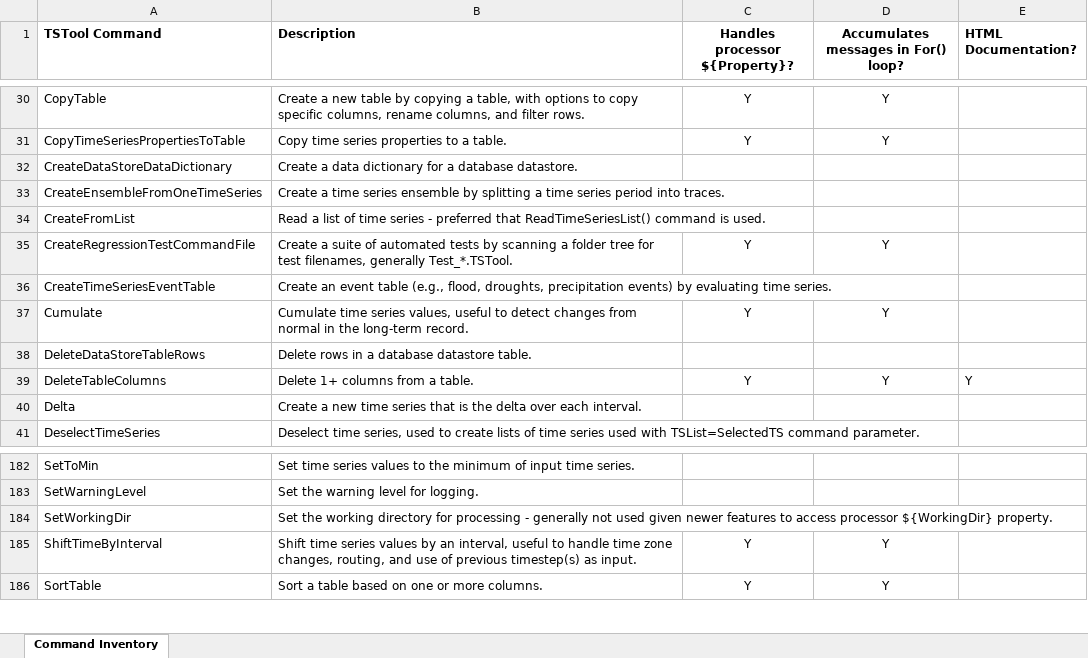
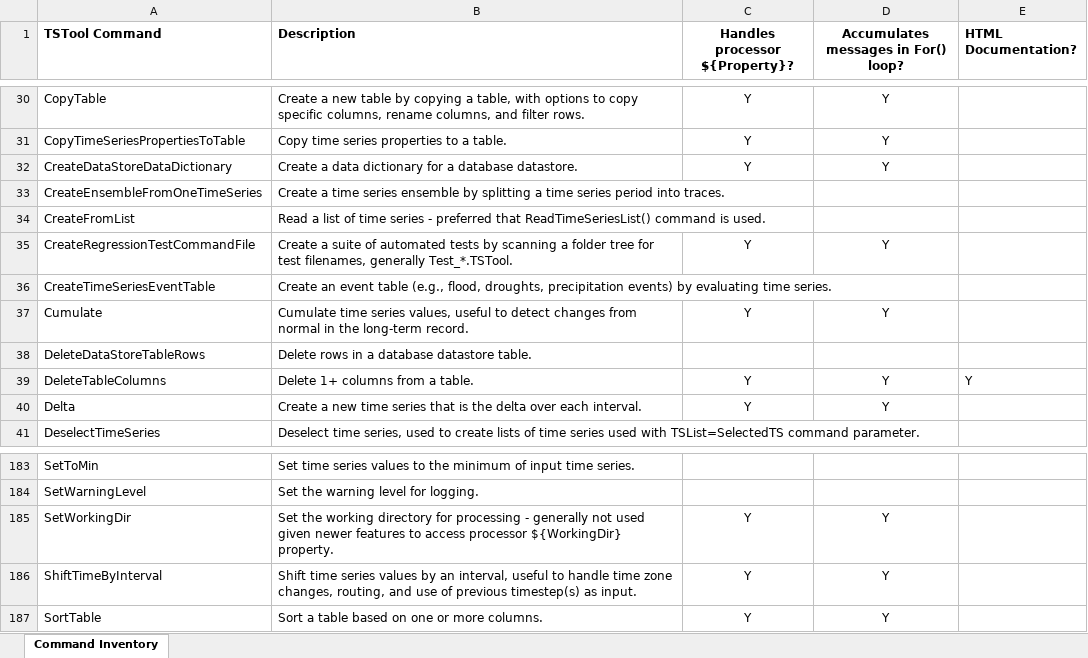
Before and after one commit to OpenCDSS/cdss-app-tstool-doc, an Excel workbook: doc/DeveloperResources/CommandInventory/TSTool-Command-List.xlsx, sheet Command Inventory, drawn as a sheet; only a part is shown, gaps mark what is left out; values as stored, in another font and other column widths than the file's, no borders; addresses are those after the commit; the diff covers the shown part only; the diff names each change by its address in the sheet, - before the commit and + after, or states it on an @@ line.

Commit message:
Update many commands to reflect support for ${Property}.  Add new chapter 11 for Model Framework Integration.

```diff
--- a/doc/DeveloperResources/CommandInventory/TSTool-Command-List.xlsx (sheet Command Inventory)
+++ b/doc/DeveloperResources/CommandInventory/TSTool-Command-List.xlsx (sheet Command Inventory)
-C32 (Handles processor ${Property}?): (empty)
+C32 (Handles processor ${Property}?): Y
-D32: (empty)
+D32: Y
-C40 (Handles processor ${Property}?): (empty)
+C40 (Handles processor ${Property}?): Y
-D40: (empty)
+D40: Y
-C185 (Handles processor ${Property}?): (empty)
+C185 (Handles processor ${Property}?): Y
-D185: (empty)
+D185: Y
```
Also changed, not shown: 2 added rows, 1 removed row, 12 edited cells and cell formats elsewhere in this sheet, 29 other files.
